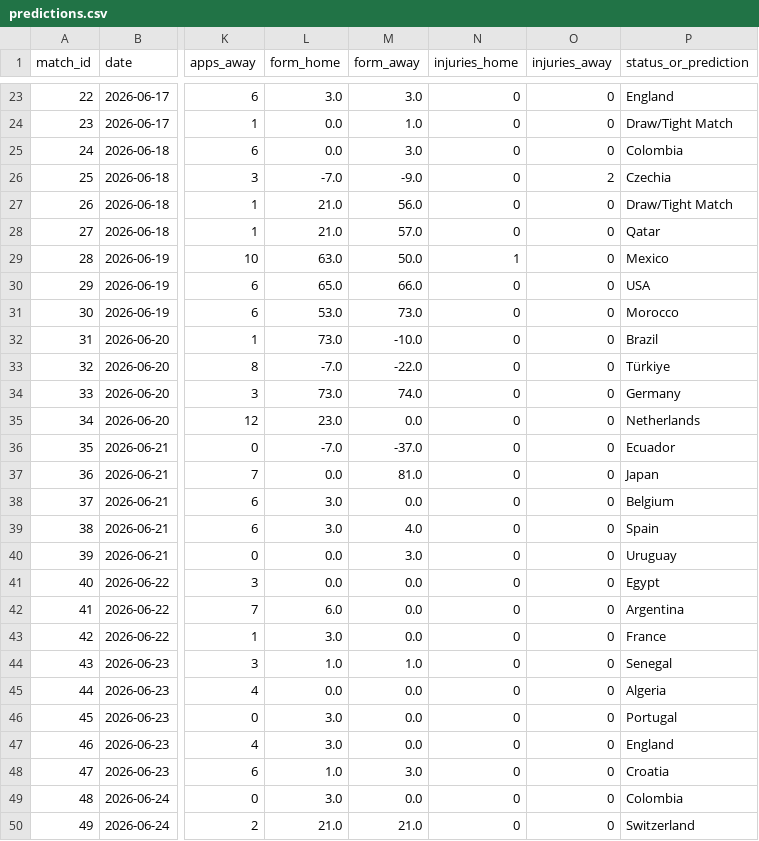
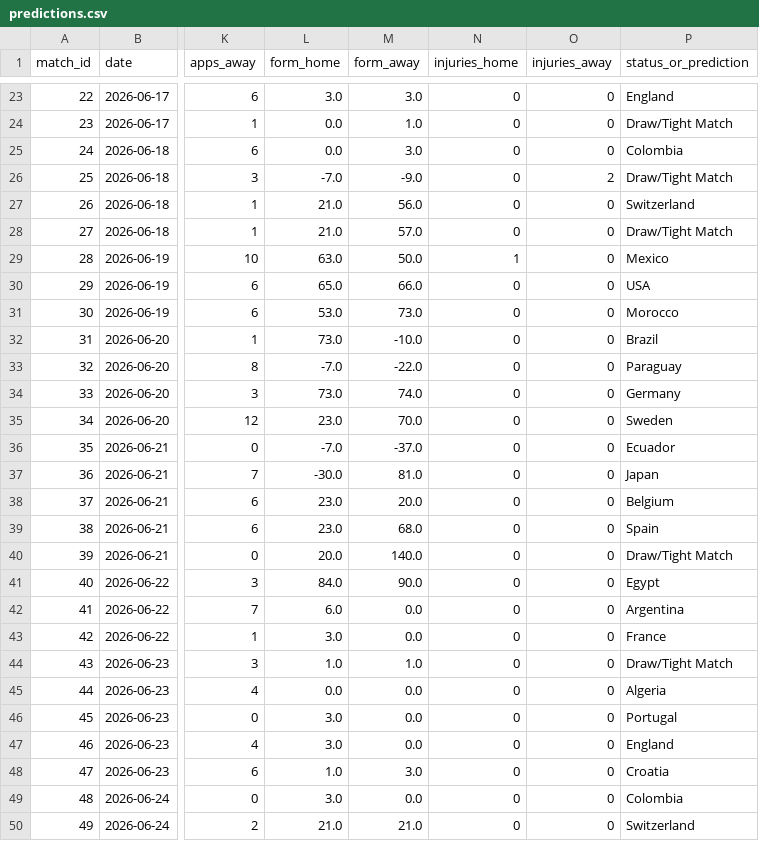
Before and after one commit to n-pham/analysis-fwc-2026, a CSV file: data/predictions.csv, drawn as a sheet; only a part is shown, gaps mark what is left out; the diff covers the shown part only; the diff names each change by its address in the sheet, - before the commit and + after, or states it on an @@ line.

```diff
--- a/data/predictions.csv
+++ b/data/predictions.csv
-P26 (status_or_prediction): Czechia
+P26 (status_or_prediction): Draw/Tight Match
-P27 (status_or_prediction): Draw/Tight Match
+P27 (status_or_prediction): Switzerland
-P28 (status_or_prediction): Qatar
+P28 (status_or_prediction): Draw/Tight Match
-P33 (status_or_prediction): Türkiye
+P33 (status_or_prediction): Paraguay
-M35 (form_away): 0.0
+M35 (form_away): 70.0
-P35 (status_or_prediction): Netherlands
+P35 (status_or_prediction): Sweden
-L37 (form_home): 0.0
+L37 (form_home): -30.0
-L38:L39 (form_home): 3.0
+L38:L39 (form_home): 23.0
-M38 (form_away): 0.0
+M38 (form_away): 20.0
-M39 (form_away): 4.0
+M39 (form_away): 68.0
-L40 (form_home): 0.0
+L40 (form_home): 20.0
-M40 (form_away): 3.0
+M40 (form_away): 140.0
-P40 (status_or_prediction): Uruguay
+P40 (status_or_prediction): Draw/Tight Match
-L41 (form_home): 0.0
+L41 (form_home): 84.0
-M41 (form_away): 0.0
+M41 (form_away): 90.0
-P44 (status_or_prediction): Senegal
+P44 (status_or_prediction): Draw/Tight Match
```
Also changed, not shown: 38 edited cells elsewhere in this file, data/matches.csv, 1 other file.
